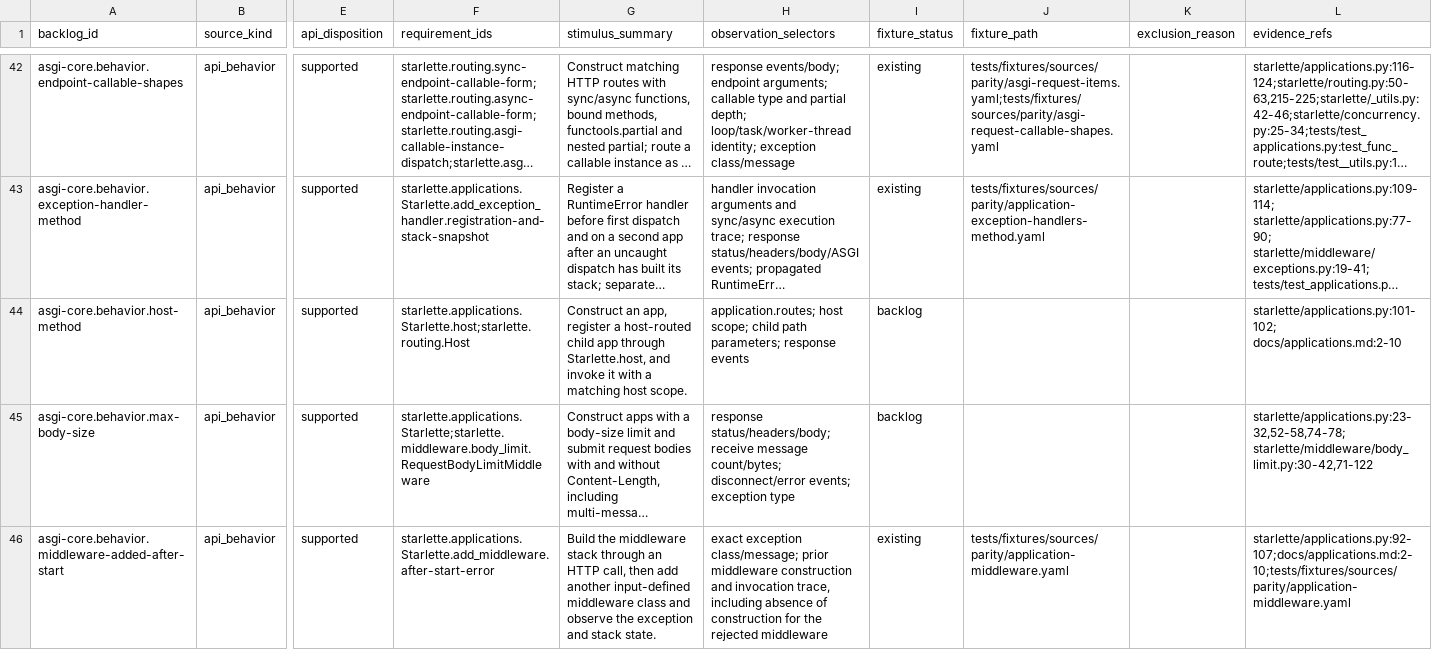
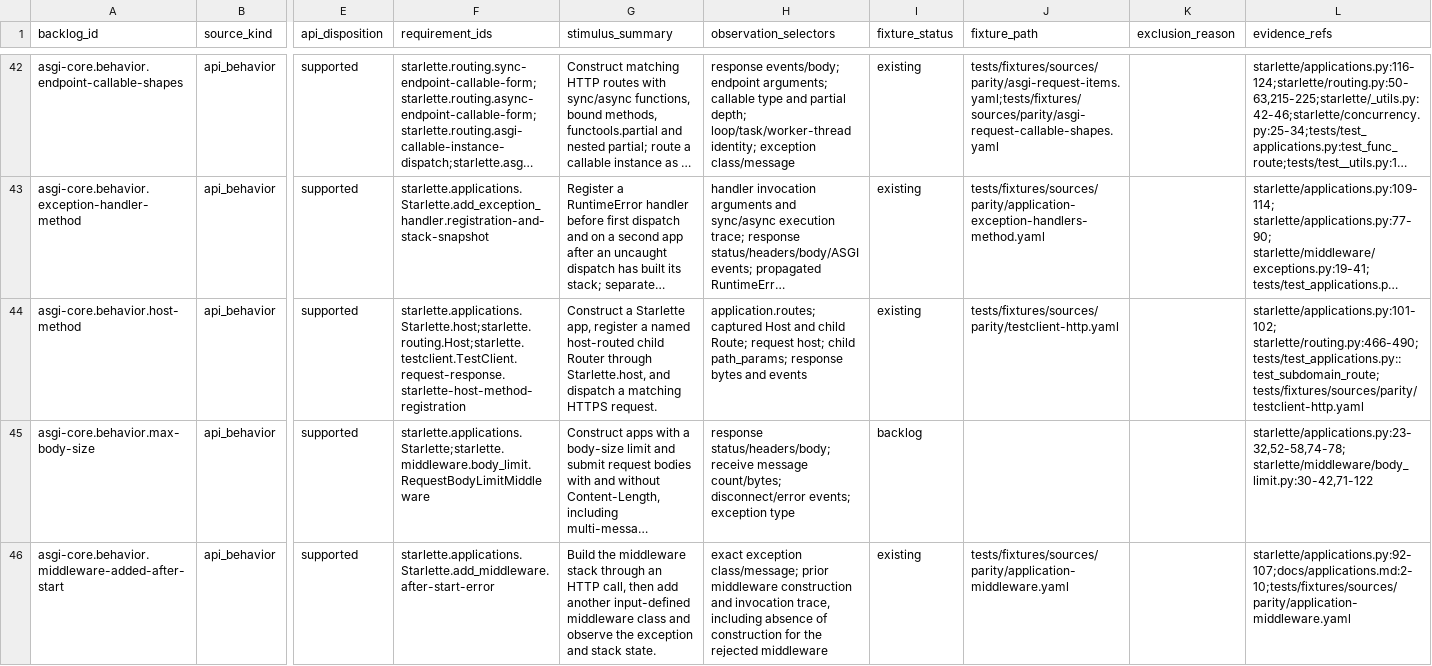
Before and after one commit to appunni-m/starlette-rs, a CSV file: docs/atlas/coverage-matrix.csv, drawn as a sheet; only a part is shown, gaps mark what is left out; long unchanged cells end in …; the diff names each change by its address in the sheet, - before the commit and + after, or states it on an @@ line.

```diff
--- a/docs/atlas/coverage-matrix.csv
+++ b/docs/atlas/coverage-matrix.csv
-F44 (requirement_ids): starlette.applications.Starlette.host;starlette.routing.Host
+F44 (requirement_ids): starlette.applications.Starlette.host;starlette.routing.Host;starlette.testclient.TestClient.request-response.starlette-host-method-registration
-G44 (stimulus_summary): Construct an app, register a host-routed child app through Starlette.host, and invoke it with a matching host scope.
+G44 (stimulus_summary): Construct a Starlette app, register a named host-routed child Router through Starlette.host, and dispatch a matching HTTPS request.
-H44 (observation_selectors): application.routes; host scope; child path parameters; response events
+H44 (observation_selectors): application.routes; captured Host and child Route; request host; child path_params; response bytes and events
-I44 (fixture_status): backlog
+I44 (fixture_status): existing
-J44 (fixture_path): (empty)
+J44 (fixture_path): tests/fixtures/sources/parity/testclient-http.yaml
-L44 (evidence_refs): starlette/applications.py:101-102; docs/applications.md:2-10
+L44 (evidence_refs): starlette/applications.py:101-102; starlette/routing.py:466-490; tests/test_applications.py::test_subdomain_route; tests/fixtures/sources/parity/testclient-http.yaml
```
Also changed, not shown: docs/atlas/fixture-backlog.csv, docs/atlas/reviews/asgi-core-fixtures.csv, 10 other files.
